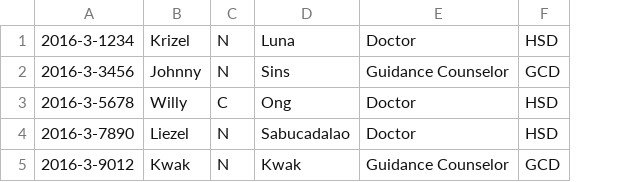
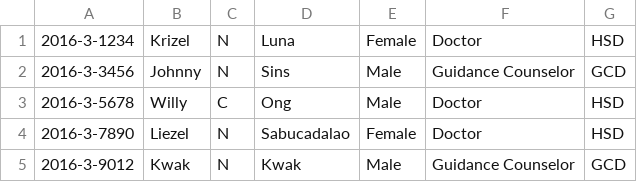
Before and after one commit to johndev4/myLPU-HIMS, a CSV file: database_installation/health_personnels.csv, drawn as a sheet; the diff names each change by its address in the sheet, - before the commit and + after, or states it on an @@ line.

```diff
--- a/database_installation/health_personnels.csv
+++ b/database_installation/health_personnels.csv
+column E, rows 1-5: Female | Male | Male | Female | Male
```
Also changed, not shown: 58 other files.
